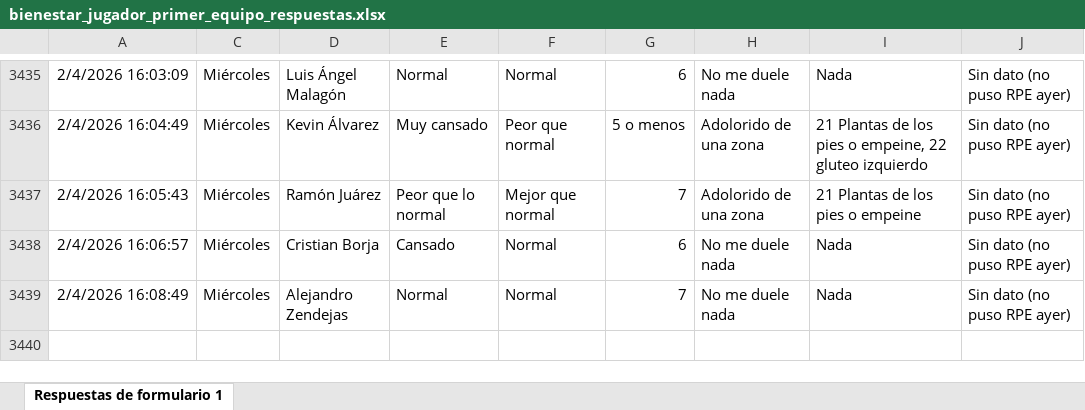
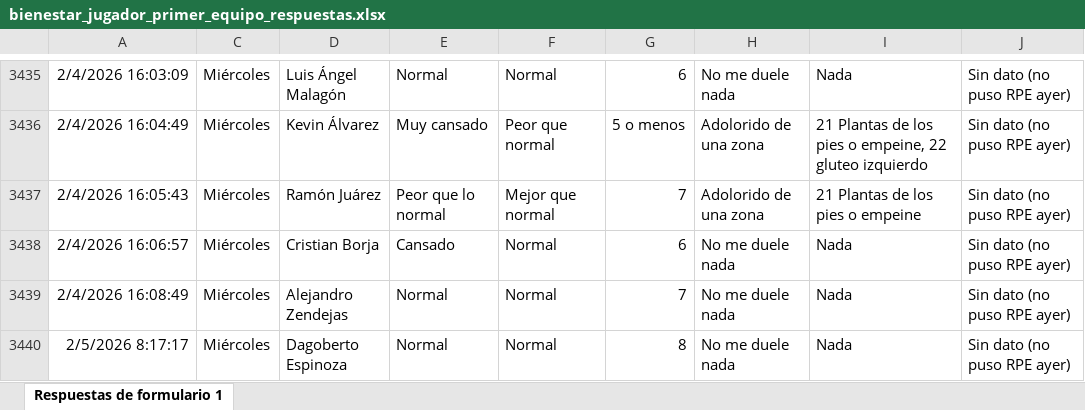
Before and after one commit to mr2293/dashboard_cargas, an Excel workbook: data/bienestar_jugador_primer_equipo_respuestas.xlsx, sheet Respuestas de formulario 1, drawn as a sheet; only a part is shown, gaps mark what is left out; values as stored, in another font and other column widths than the file's, no borders; charts and pictures and conditional formats and table styles not drawn; the diff names each change by its address in the sheet, - before the commit and + after, or states it on an @@ line.

```diff
--- a/data/bienestar_jugador_primer_equipo_respuestas.xlsx (sheet Respuestas de formulario 1)
+++ b/data/bienestar_jugador_primer_equipo_respuestas.xlsx (sheet Respuestas de formulario 1)
+row 3440: 2/5/2026 8:17:17 | Miércoles | Dagoberto Espinoza | Normal | Normal | 8 | No me duele nada | Nada | Sin dato (no puso RPE ayer)
```
Also changed, not shown: hidden cells, 4 other files.
